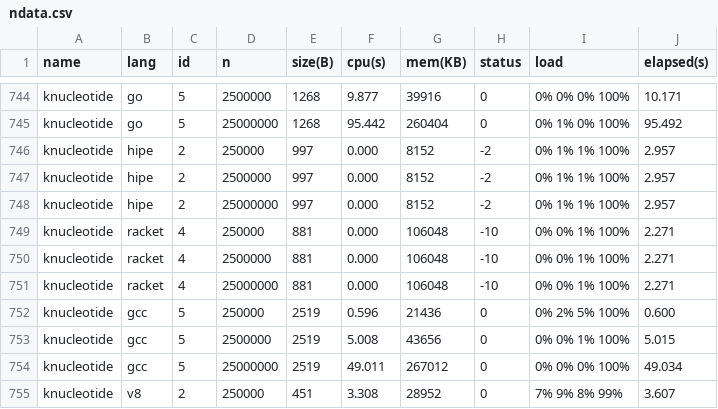
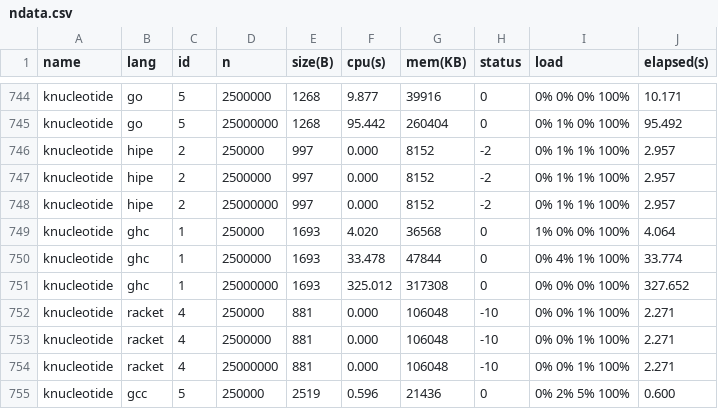
Before and after one commit to Dundee/benchmarksgame, a CSV file: website/websites/u32/data/ndata.csv, drawn as a sheet; only a part is shown, gaps mark what is left out; the shorter side is filled out with more unchanged rows; the diff names each change by its address in the sheet, - before the commit and + after, or states it on an @@ line.

```diff
--- a/website/websites/u32/data/ndata.csv
+++ b/website/websites/u32/data/ndata.csv
+row 749: knucleotide | ghc | 1 | 250000 | 1693 | 4.020 | 36568 | 0 | 1% 0% 0% 100% | 4.064
+row 750: knucleotide | ghc | 1 | 2500000 | 1693 | 33.478 | 47844 | 0 | 0% 4% 1% 100% | 33.774
+row 751: knucleotide | ghc | 1 | 25000000 | 1693 | 325.012 | 317308 | 0 | 0% 0% 0% 100% | 327.652
```
Also changed, not shown: website/websites/u32/data/data.csv, website/websites/u32q/data/data.csv, 7 other files.
